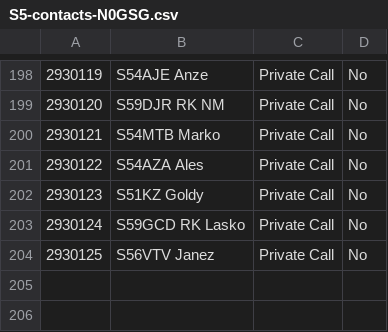
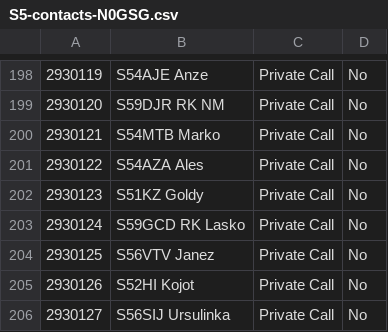
Before and after one commit to b4d/dmr, a CSV file: N0GSG/S5-contacts-N0GSG.csv, drawn as a sheet; only a part is shown, gaps mark what is left out.

```diff
--- a/N0GSG/S5-contacts-N0GSG.csv
+++ b/N0GSG/S5-contacts-N0GSG.csv
@@ -204 +204,3 @@
 "2930125","S56VTV Janez","Private Call","No"
+"2930126","S52HI Kojot","Private Call","No"
+"2930127","S56SIJ Ursulinka","Private Call","No"
```
Also changed, not shown: 2 other files.
